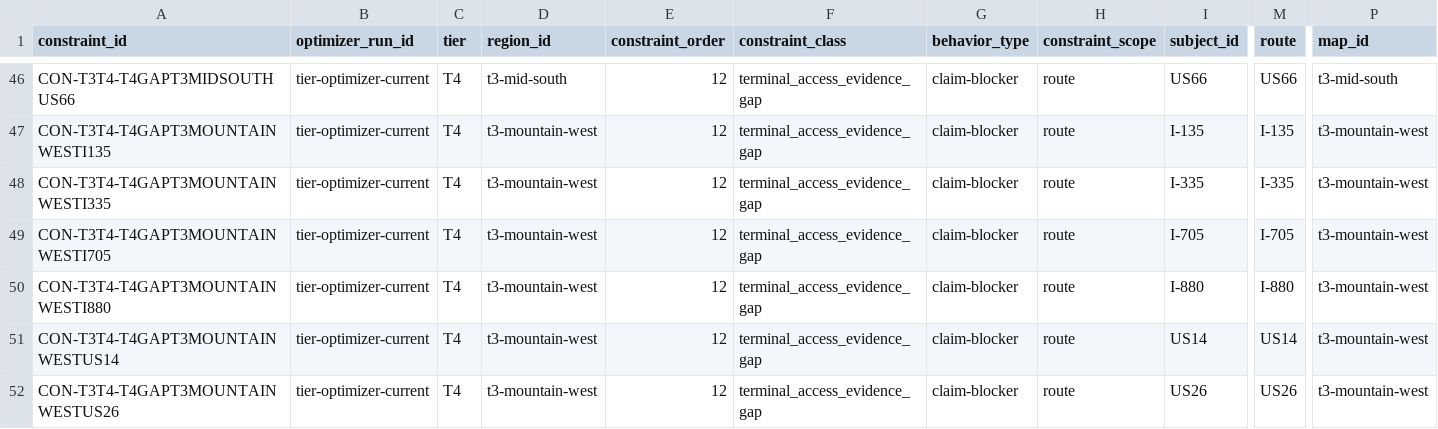
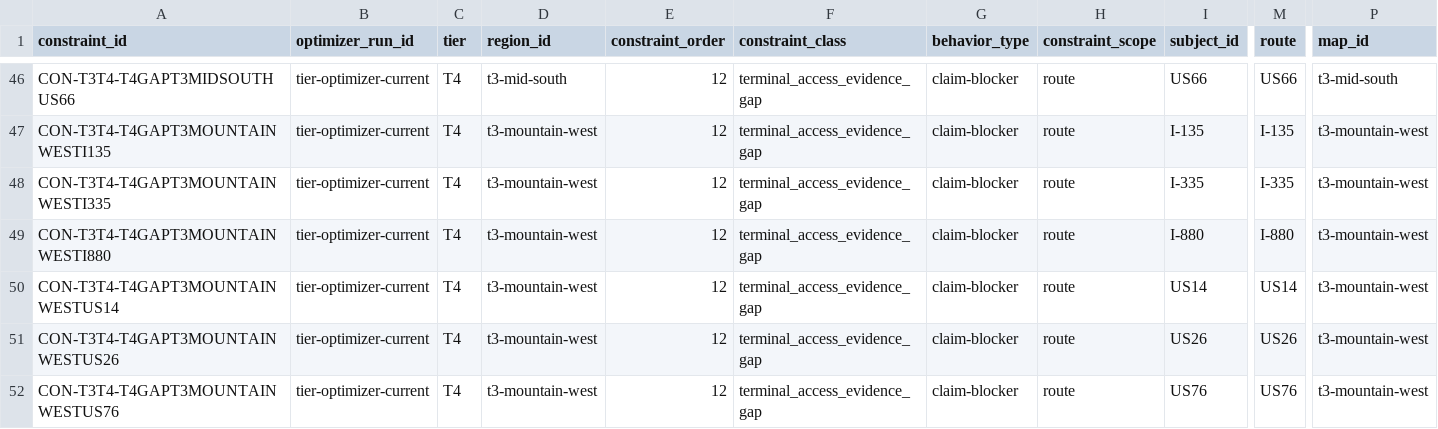
Before and after one commit to giodl73-repo/ROUTE, a CSV file: data/optimizer-constraint-ledger.csv, drawn as a sheet; only a part is shown, gaps mark what is left out; the shorter side is filled out with more unchanged rows; rows hold the shown columns only; the diff names each change by its address in the sheet, - before the commit and + after, or states it on an @@ line.

```diff
--- a/data/optimizer-constraint-ledger.csv
+++ b/data/optimizer-constraint-ledger.csv
-row 49: CON-T3T4-T4GAPT3MOUNTAINWESTI705 | tier-optimizer-current | T4 | t3-mountain-west | 12 | terminal_access_evidence_gap | claim-blocker | route | I-705 | I-705 | t3-mountain-west
```
Also changed, not shown: data/optimizer-constraint-budget.csv, data/optimizer-residual-blocker-backlog.csv, 6 other files.
